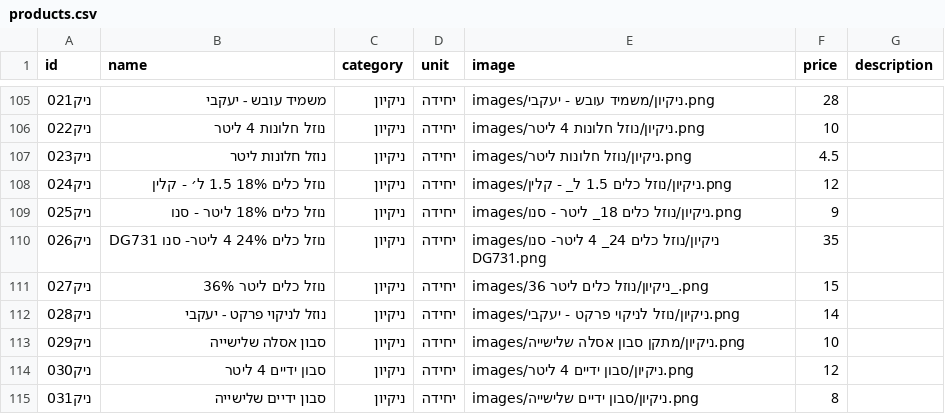
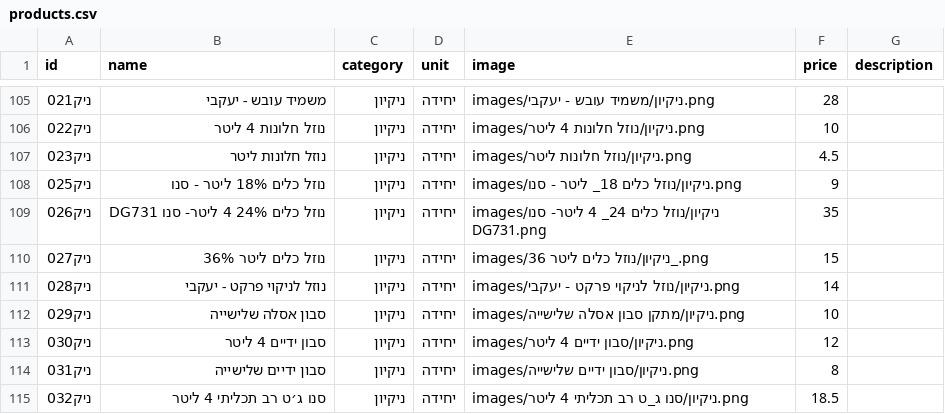
Before and after one commit to roeiaharoni4/aroan, a CSV file: data/products.csv, drawn as a sheet; only a part is shown, gaps mark what is left out; the shorter side is filled out with more unchanged rows; the diff names each change by its address in the sheet, - before the commit and + after, or states it on an @@ line.

```diff
--- a/data/products.csv
+++ b/data/products.csv
-row 108: ניק024 | נוזל כלים 18% 1.5 ל׳ - קלין | ניקיון | יחידה | images/ניקיון/נוזל כלים 1.5 ל_ - קלין.png | 12
```
Also changed, not shown: 1 other file.
